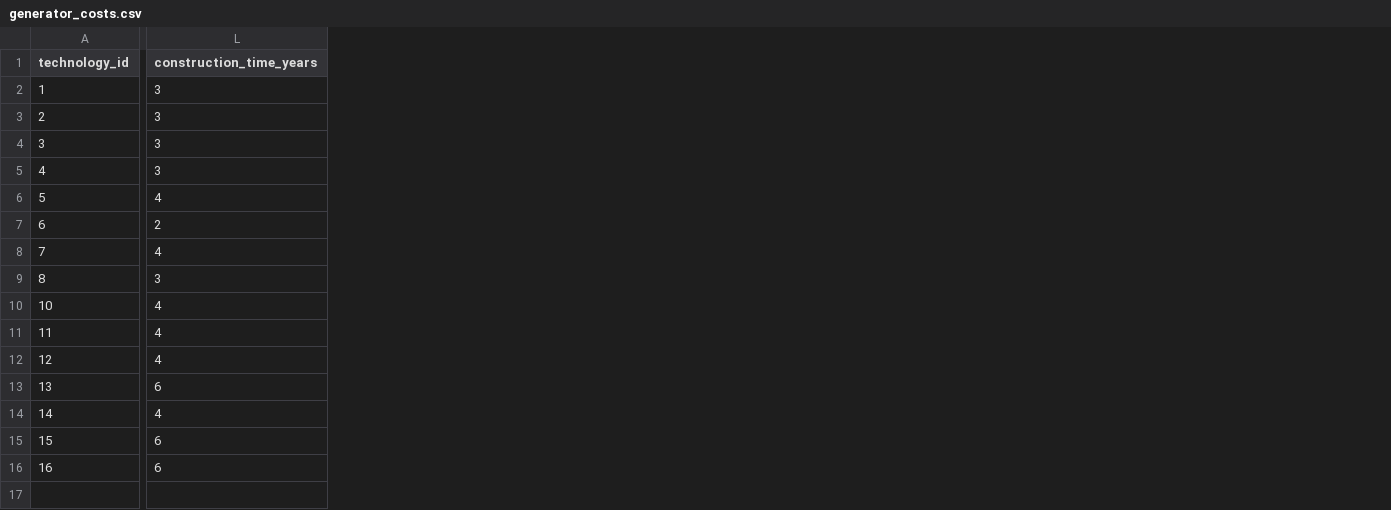
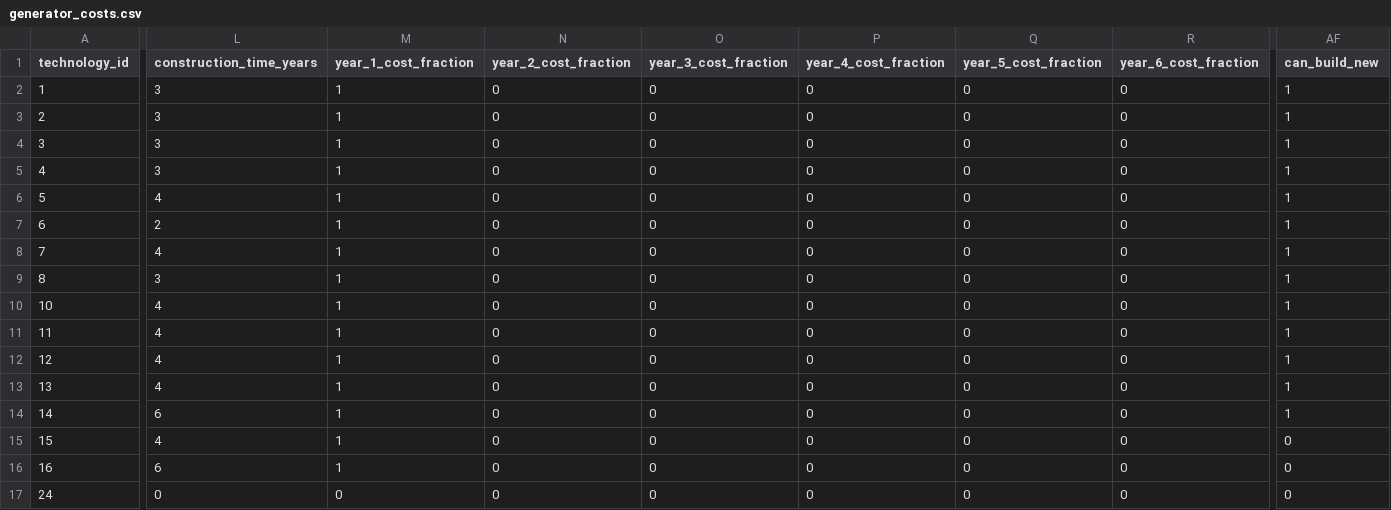
Before and after one commit to josiahjohnston/SWITCH-AMPL-RAEL, a CSV file: DatabasePrep/GeneratorInfo/generator_costs.csv, drawn as a sheet; only a part is shown, gaps mark what is left out; rows hold the shown columns only; the diff names each change by its address in the sheet, - before the commit and + after, or states it on an @@ line.

Commit message:
Added cost fractions in each year to support better finance calculatrions (Thank Jimmy). Added can_build_new column to indicate whether new plants of a given technology can be built. Added the tech Geothermal_BT to give a technology ID for some existing plants.

```diff
--- a/DatabasePrep/GeneratorInfo/generator_costs.csv
+++ b/DatabasePrep/GeneratorInfo/generator_costs.csv
+column M (year_1_cost_fraction), rows 2-16: all 1
+column N (year_2_cost_fraction), rows 2-16: all 0
+column O (year_3_cost_fraction), rows 2-16: all 0
+column P (year_4_cost_fraction), rows 2-16: all 0
+column Q (year_5_cost_fraction), rows 2-16: all 0
+column R (year_6_cost_fraction), rows 2-16: all 0
+column AF (can_build_new), rows 2-16: 1 | 1 | 1 | 1 | 1 | 1 | 1 | 1 | 1 | 1 | 1 | 1 | 1 | 0 | 0
-L13 (construction_time_years): 6
+L13 (construction_time_years): 4
-L14 (construction_time_years): 4
+L14 (construction_time_years): 6
-L15 (construction_time_years): 6
+L15 (construction_time_years): 4
+row 17: 24 | 0 | 0 | 0 | 0 | 0 | 0 | 0 | 0
```
Also changed, not shown: 1 other file.
